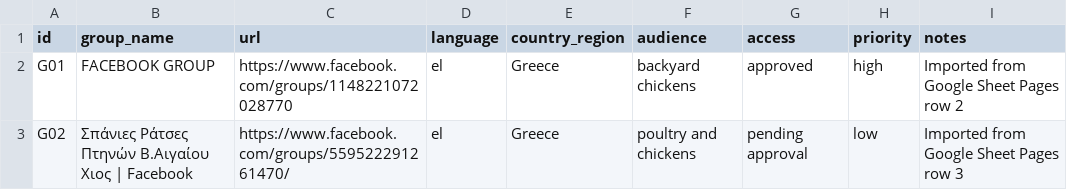
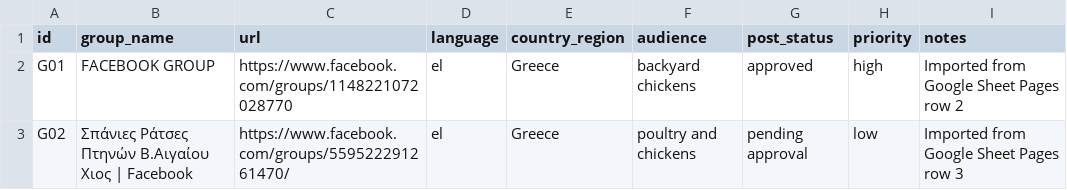
Before and after one commit to arieldemi/grubz, a CSV file: agents/grubz-marketing-agent/inputs/facebook-groups.csv, drawn as a sheet; only a part is shown.

```diff
--- a/agents/grubz-marketing-agent/inputs/facebook-groups.csv
+++ b/agents/grubz-marketing-agent/inputs/facebook-groups.csv
@@ -1,2 +1,2 @@
-id,group_name,url,language,country_region,audience,access,priority,notes
+id,group_name,url,language,country_region,audience,post_status,priority,notes
 G01,FACEBOOK GROUP,https://www.facebook.com/groups/1148221072028770,el,Greece,backyard chickens,approved,high,Imported from Google Sheet Pages row 2
```
Also changed, not shown: 12 other files.
